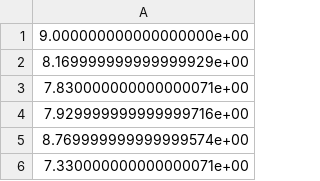
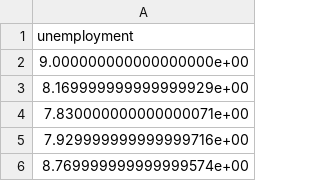
Before and after one commit to zibestr/AI-Hackathon-SFD, a CSV file: external_data/Unemployment.csv, drawn as a sheet; only a part is shown; the shorter side is filled out with more unchanged rows; the diff names each change by its address in the sheet, - before the commit and + after, or states it on an @@ line.

```diff
--- a/external_data/Unemployment.csv
+++ b/external_data/Unemployment.csv
+row 1: unemployment
```
Also changed, not shown: external_data/GDP.csv, external_data/currency.csv, 2 other files.
